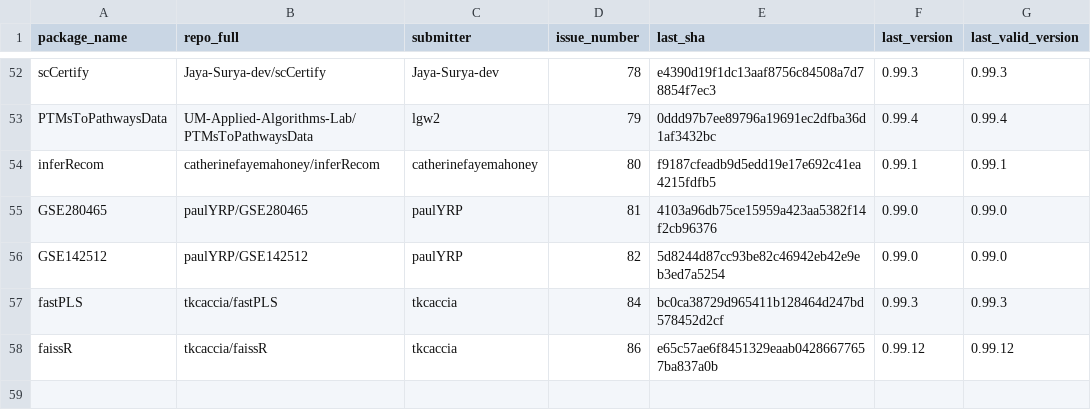
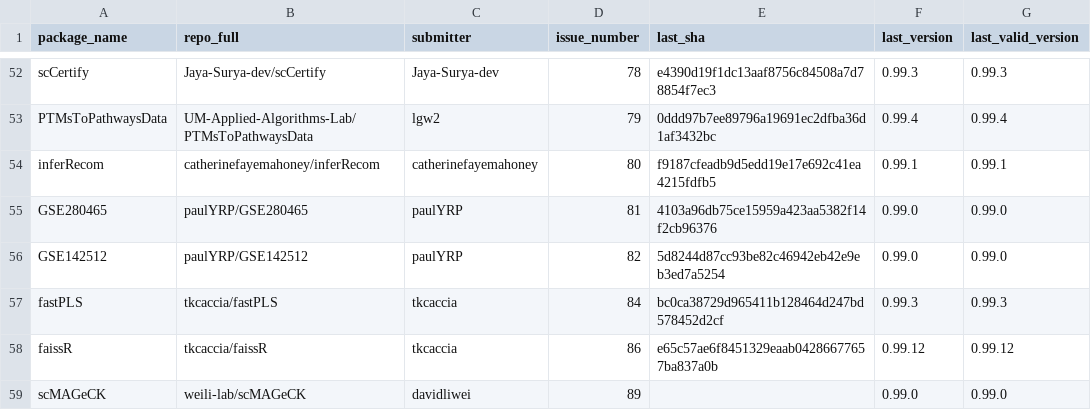
Before and after one commit to Bioconductor/BiocContributions, a CSV file: submissions/submitted_packages.csv, drawn as a sheet; only a part is shown, gaps mark what is left out; the diff names each change by its address in the sheet, - before the commit and + after, or states it on an @@ line.

Commit message:
Record submission of scMAGeCK by davidliwei (issue #89)

```diff
--- a/submissions/submitted_packages.csv
+++ b/submissions/submitted_packages.csv
+row 59: scMAGeCK | weili-lab/scMAGeCK | davidliwei | 89 |  | 0.99.0 | 0.99.0
```
